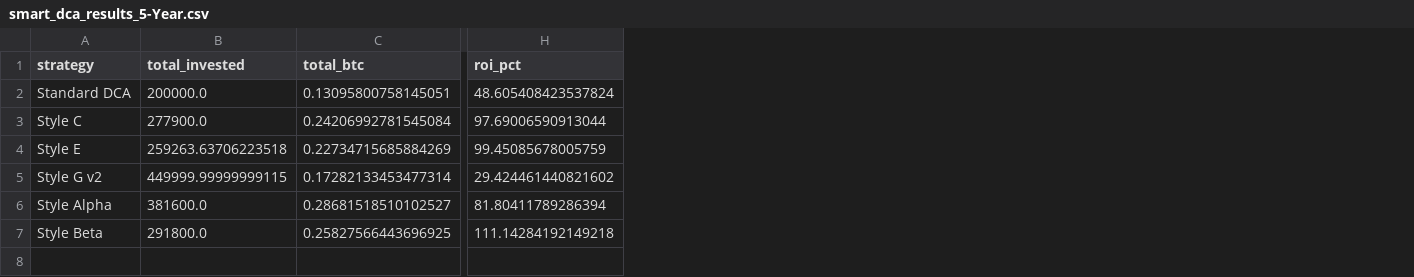
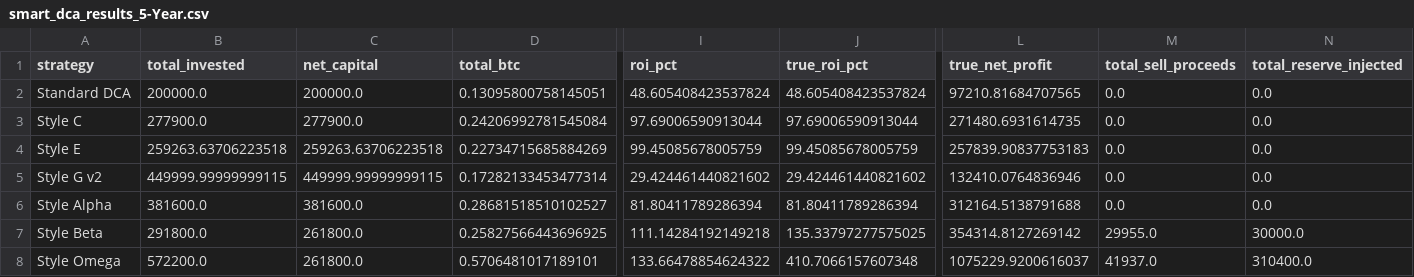
Before and after one commit to manhiiautomation-gif/Smart-dca, a CSV file: download/smart_dca_results_5-Year.csv, drawn as a sheet; only a part is shown, gaps mark what is left out; rows hold the shown columns only; the diff names each change by its address in the sheet, - before the commit and + after, or states it on an @@ line.

```diff
--- a/download/smart_dca_results_5-Year.csv
+++ b/download/smart_dca_results_5-Year.csv
+column C (net_capital), rows 2-7: 200000.0 | 277900.0 | 259263.63706223518 | 449999.99999999115 | 381600.0 | 261800.0
+column J (true_roi_pct), rows 2-7: 48.605408423537824 | 97.69006590913044 | 99.45085678005759 | 29.424461440821602 | 81.80411789286394 | 135.33797277575025
+column L (true_net_profit), rows 2-7: 97210.81684707565 | 271480.6931614735 | 257839.90837753183 | 132410.0764836946 | 312164.5138791688 | 354314.8127269142
+column M (total_sell_proceeds), rows 2-7: 0.0 | 0.0 | 0.0 | 0.0 | 0.0 | 29955.0
+column N (total_reserve_injected), rows 2-7: 0.0 | 0.0 | 0.0 | 0.0 | 0.0 | 30000.0
+row 8: Style Omega | 572200.0 | 261800.0 | 0.5706481017189101 | 133.66478854624322 | 410.7066157607348 | 1075229.9200616037 | 41937.0 | 310400.0
```
Also changed, not shown: download/smart_dca_results_3-Year.csv, 17 other files.
